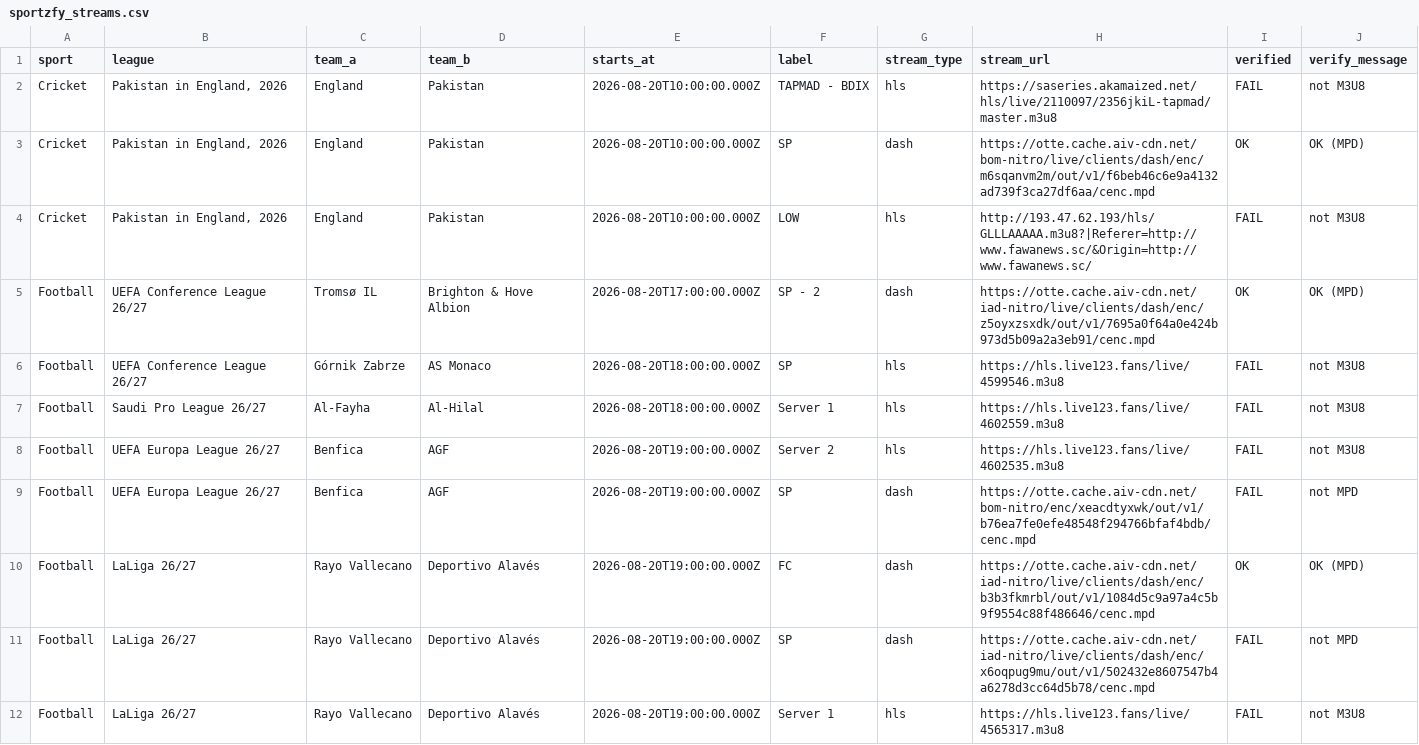
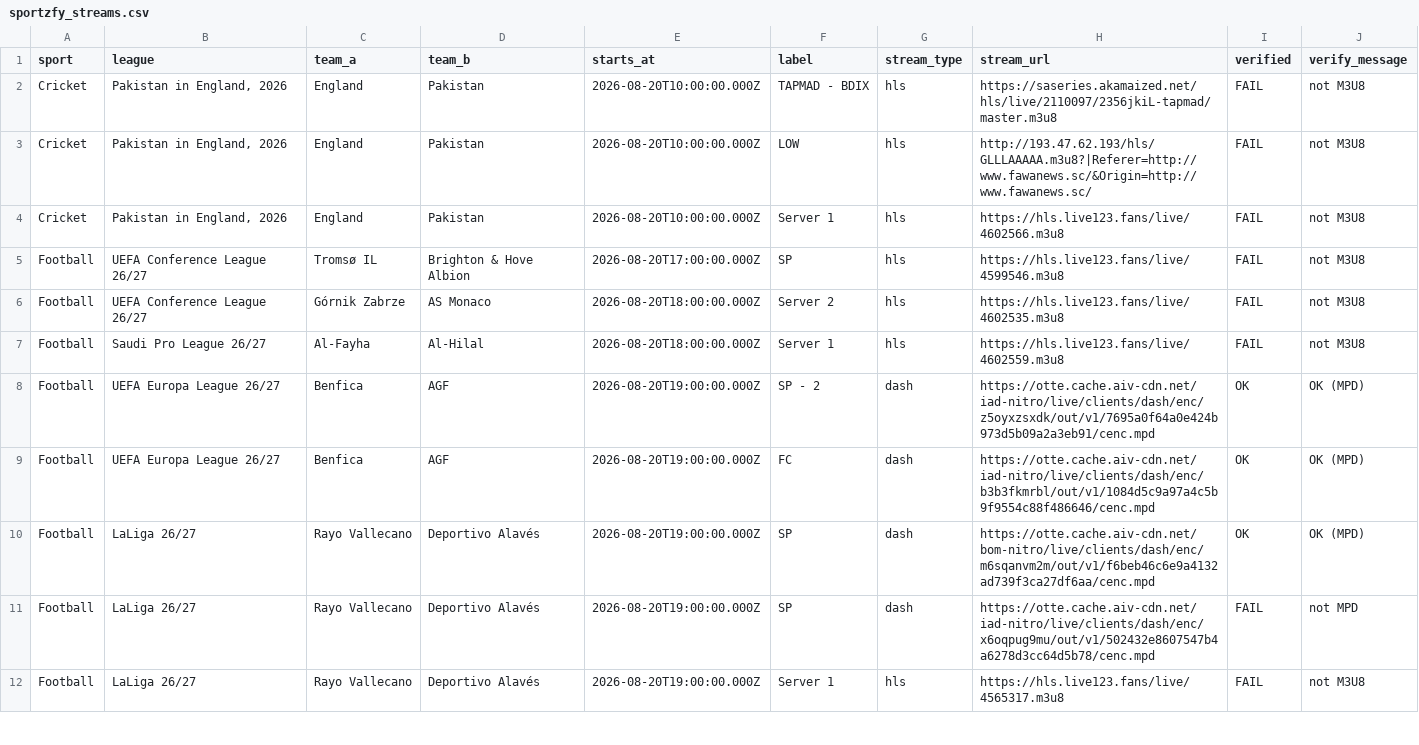
Before and after one commit to khadembd/sportzfy-playlist, a CSV file: output/sportzfy_streams.csv, drawn as a sheet; only a part is shown; the diff covers the shown part only.

```diff
--- a/output/sportzfy_streams.csv
+++ b/output/sportzfy_streams.csv
@@ -2,10 +2,10 @@ sport,league,team_a,team_b,starts_at,label,stream_type,stream_url,verified,verif
 "Cricket","Pakistan in England, 2026","England","Pakistan","2026-08-20T10:00:00.000Z","TAPMAD - BDIX","hls","https://saseries.akamaized.net/hls/live/2110097/2356jkiL-tapmad/master.m3u8","FAIL","not M3U8"
-"Cricket","Pakistan in England, 2026","England","Pakistan","2026-08-20T10:00:00.000Z","SP","dash","https://otte.cache.aiv-cdn.net/bom-nitro/live/clients/dash/enc/m6sqanvm2m/out/v1/f6beb46c6e9a4132ad739f3ca27df6aa/cenc.mpd","OK","OK (MPD)"
 "Cricket","Pakistan in England, 2026","England","Pakistan","2026-08-20T10:00:00.000Z","LOW","hls","http://193.47.62.193/hls/GLLLAAAAA.m3u8?|Referer=http://www.fawanews.sc/&Origin=http://www.fawanews.sc/","FAIL","not M3U8"
-"Football","UEFA Conference League 26/27","Tromsø IL","Brighton & Hove Albion","2026-08-20T17:00:00.000Z","SP - 2","dash","https://otte.cache.aiv-cdn.net/iad-nitro/live/clients/dash/enc/z5oyxzsxdk/out/v1/7695a0f64a0e424b973d5b09a2a3eb91/cenc.mpd","OK","OK (MPD)"
-"Football","UEFA Conference League 26/27","Górnik Zabrze","AS Monaco","2026-08-20T18:00:00.000Z","SP","hls","https://hls.live123.fans/live/4599546.m3u8","FAIL","not M3U8"
+"Cricket","Pakistan in England, 2026","England","Pakistan","2026-08-20T10:00:00.000Z","Server 1","hls","https://hls.live123.fans/live/4602566.m3u8","FAIL","not M3U8"
+"Football","UEFA Conference League 26/27","Tromsø IL","Brighton & Hove Albion","2026-08-20T17:00:00.000Z","SP","hls","https://hls.live123.fans/live/4599546.m3u8","FAIL","not M3U8"
+"Football","UEFA Conference League 26/27","Górnik Zabrze","AS Monaco","2026-08-20T18:00:00.000Z","Server 2","hls","https://hls.live123.fans/live/4602535.m3u8","FAIL","not M3U8"
 "Football","Saudi Pro League 26/27","Al-Fayha","Al-Hilal","2026-08-20T18:00:00.000Z","Server 1","hls","https://hls.live123.fans/live/4602559.m3u8","FAIL","not M3U8"
-"Football","UEFA Europa League 26/27","Benfica","AGF","2026-08-20T19:00:00.000Z","Server 2","hls","https://hls.live123.fans/live/4602535.m3u8","FAIL","not M3U8"
-"Football","UEFA Europa League 26/27","Benfica","AGF","2026-08-20T19:00:00.000Z","SP","dash","https://otte.cache.aiv-cdn.net/bom-nitro/enc/xeacdtyxwk/out/v1/b76ea7fe0efe48548f294766bfaf4bdb/cenc.mpd","FAIL","not MPD"
-"Football","LaLiga 26/27","Rayo Vallecano","Deportivo Alavés","2026-08-20T19:00:00.000Z","FC","dash","https://otte.cache.aiv-cdn.net/iad-nitro/live/clients/dash/enc/b3b3fkmrbl/out/v1/1084d5c9a97a4c5b9f9554c88f486646/cenc.mpd","OK","OK (MPD)"
+"Football","UEFA Europa League 26/27","Benfica","AGF","2026-08-20T19:00:00.000Z","SP - 2","dash","https://otte.cache.aiv-cdn.net/iad-nitro/live/clients/dash/enc/z5oyxzsxdk/out/v1/7695a0f64a0e424b973d5b09a2a3eb91/cenc.mpd","OK","OK (MPD)"
+"Football","UEFA Europa League 26/27","Benfica","AGF","2026-08-20T19:00:00.000Z","FC","dash","https://otte.cache.aiv-cdn.net/iad-nitro/live/clients/dash/enc/b3b3fkmrbl/out/v1/1084d5c9a97a4c5b9f9554c88f486646/cenc.mpd","OK","OK (MPD)"
+"Football","LaLiga 26/27","Rayo Vallecano","Deportivo Alavés","2026-08-20T19:00:00.000Z","SP","dash","https://otte.cache.aiv-cdn.net/bom-nitro/live/clients/dash/enc/m6sqanvm2m/out/v1/f6beb46c6e9a4132ad739f3ca27df6aa/cenc.mpd","OK","OK (MPD)"
 "Football","LaLiga 26/27","Rayo Vallecano","Deportivo Alavés","2026-08-20T19:00:00.000Z","SP","dash","https://otte.cache.aiv-cdn.net/iad-nitro/live/clients/dash/enc/x6oqpug9mu/out/v1/502432e8607547b4a6278d3cc64d5b78/cenc.mpd","FAIL","not MPD"
```
Also changed, not shown: 4 added rows, 4 removed rows, 3 moved rows and 69 edited cells elsewhere in this file, 9 other files.
